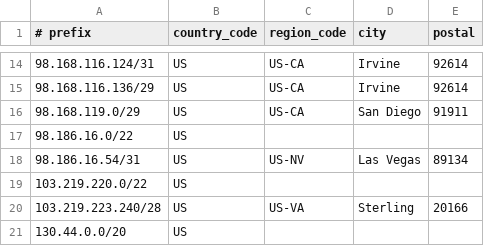
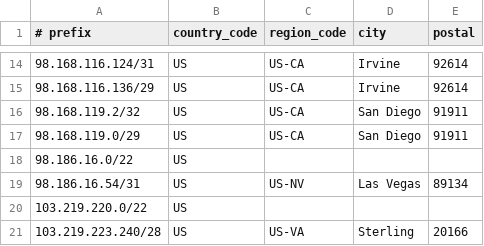
Before and after one commit to cp-rapidscale/GeoIP, a CSV file: geofeed.csv, drawn as a sheet; only a part is shown, gaps mark what is left out; the shorter side is filled out with more unchanged rows; the diff names each change by its address in the sheet, - before the commit and + after, or states it on an @@ line.

Commit message:
Update geofeed.csv

```diff
--- a/geofeed.csv
+++ b/geofeed.csv
+row 16: 98.168.119.2/32 | US | US-CA | San Diego | 91911
```
